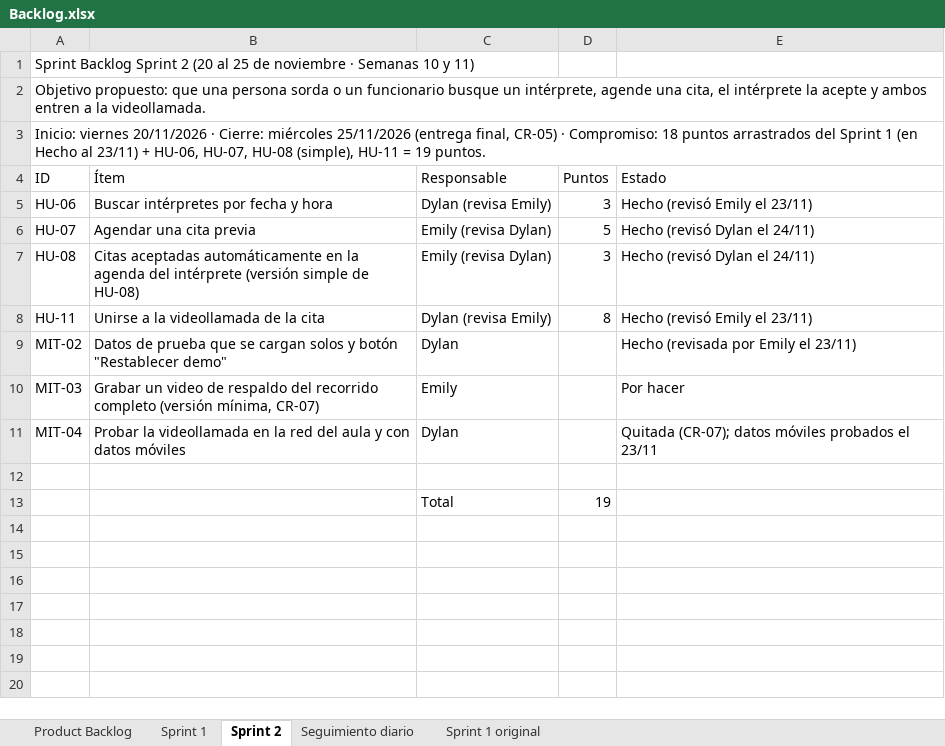
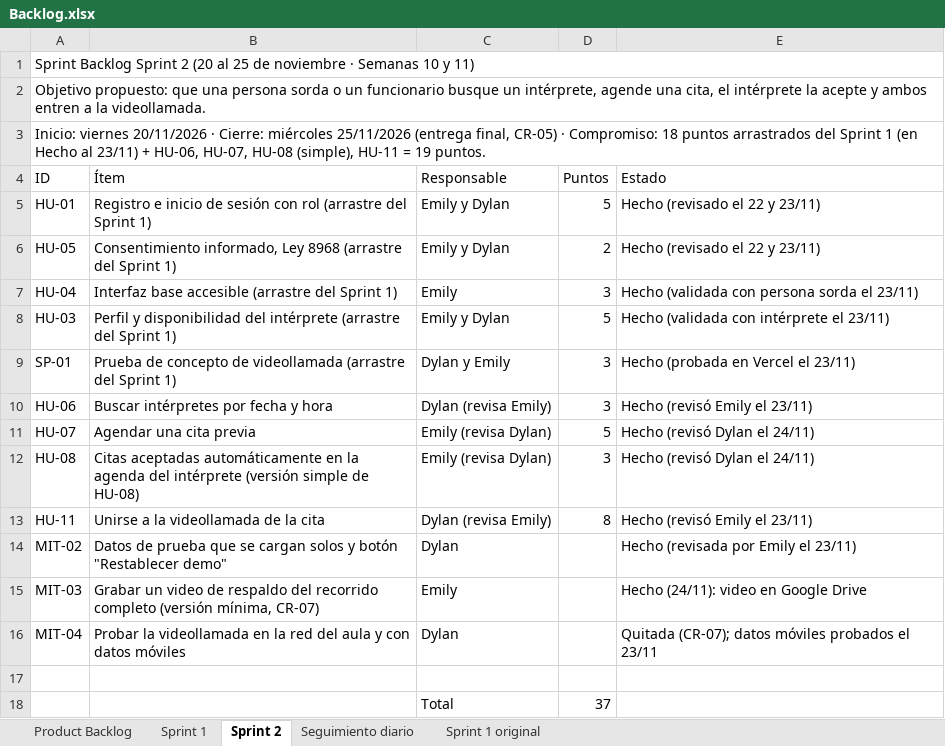
Before and after one commit to emilyzuniga049/Proyecto_Administracion_de_Proyectos_Informaticos, an Excel workbook: docs/Backlog/Backlog.xlsx, sheet Sprint 2, drawn as a sheet; values as stored, in another font and other column widths than the file's, no cell formats; conditional formats not drawn; addresses are those after the commit; the diff names each change by its address in the sheet, - before the commit and + after, or states it on an @@ line.

Commit message:
Backlog: todo el release en Hecho, seguimiento diario y formato final

```diff
--- a/docs/Backlog/Backlog.xlsx (sheet Sprint 2)
+++ b/docs/Backlog/Backlog.xlsx (sheet Sprint 2)
+A1:E1 merged
+A2:E2 merged
+A3:E3 merged
+row 5: HU-01 | Registro e inicio de sesión con rol (arrastre del Sprint 1) | Emily y Dylan | 5 | Hecho (revisado el 22 y 23/11)
+row 6: HU-05 | Consentimiento informado, Ley 8968 (arrastre del Sprint 1) | Emily y Dylan | 2 | Hecho (revisado el 22 y 23/11)
+row 7: HU-04 | Interfaz base accesible (arrastre del Sprint 1) | Emily | 3 | Hecho (validada con persona sorda el 23/11)
+row 8: HU-03 | Perfil y disponibilidad del intérprete (arrastre del Sprint 1) | Emily y Dylan | 5 | Hecho (validada con intérprete el 23/11)
+row 9: SP-01 | Prueba de concepto de videollamada (arrastre del Sprint 1) | Dylan y Emily | 3 | Hecho (probada en Vercel el 23/11)
-E15 (Estado): Por hacer
+E15 (Estado): Hecho (24/11): video en Google Drive
-D18 (Puntos): 19
+D18 (Puntos): 37
```
Also changed, not shown: sheet Sprint 1, sheet Product Backlog, sheet Seguimiento diario, sheet Sprint 1 original, cell formats.
